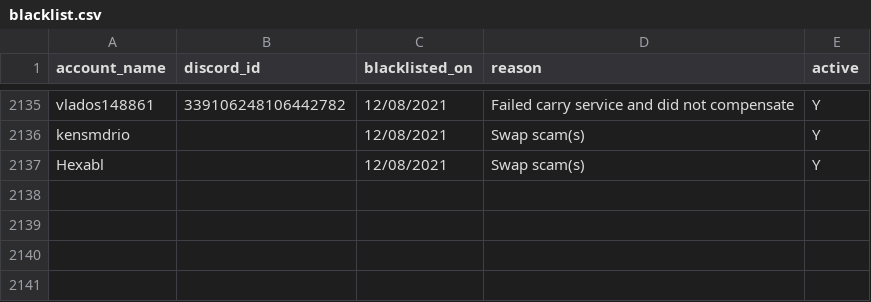
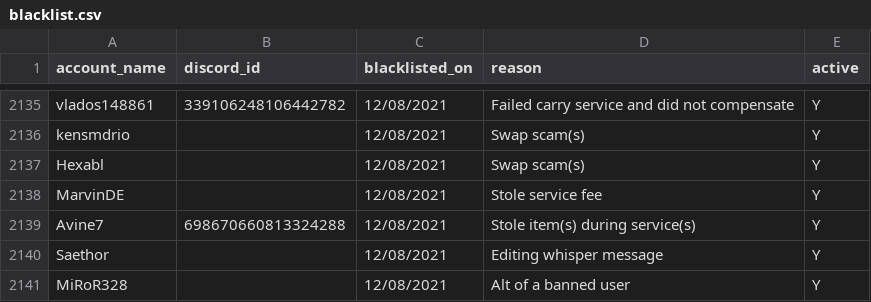
Before and after one commit to The-Forbidden-Trove/ForbiddenTroveBlacklist, a CSV file: blacklist.csv, drawn as a sheet; only a part is shown, gaps mark what is left out.

Commit message:
Update blacklist.csv

```diff
--- a/blacklist.csv
+++ b/blacklist.csv
@@ -2137 +2137,5 @@ account_name, discord_id, blacklisted_on, reason, active
 "Hexabl", "", "12/08/2021", "Swap scam(s)", "Y"
+"MarvinDE", "", "12/08/2021", "Stole service fee", "Y"
+"Avine7", "698670660813324288", "12/08/2021", "Stole item(s) during service(s)", "Y"
+"Saethor", "", "12/08/2021", "Editing whisper message", "Y"
+"MiRoR328", "", "12/08/2021", "Alt of a banned user", "Y"
```
